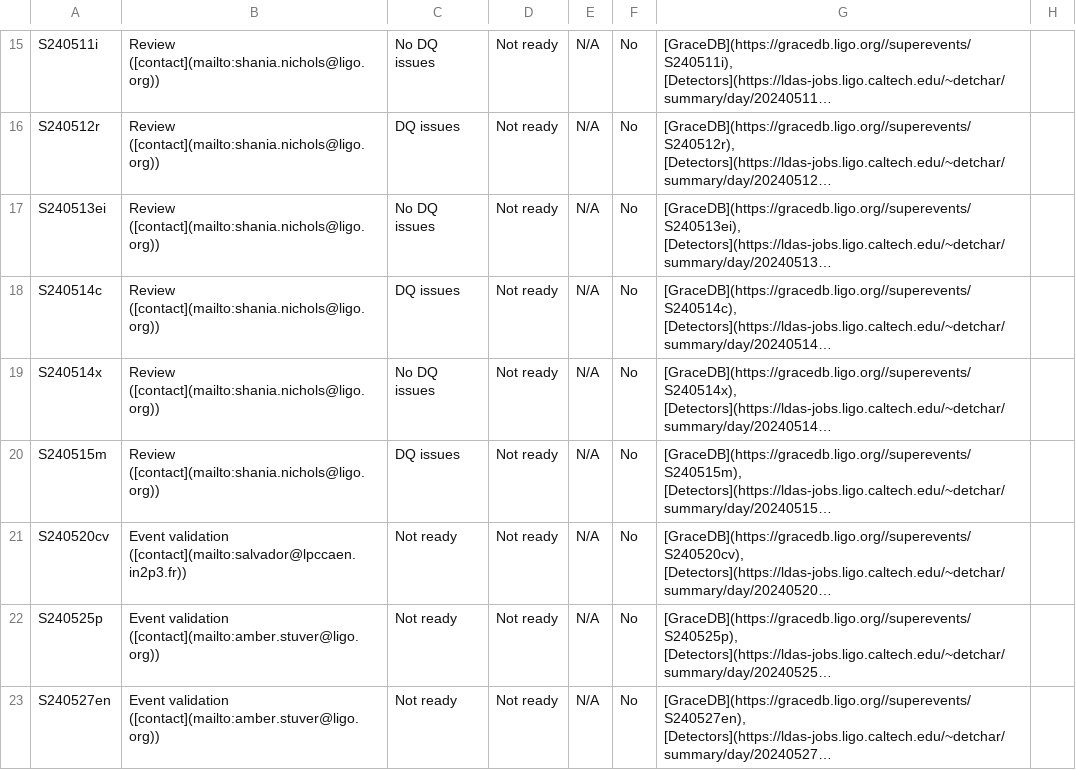
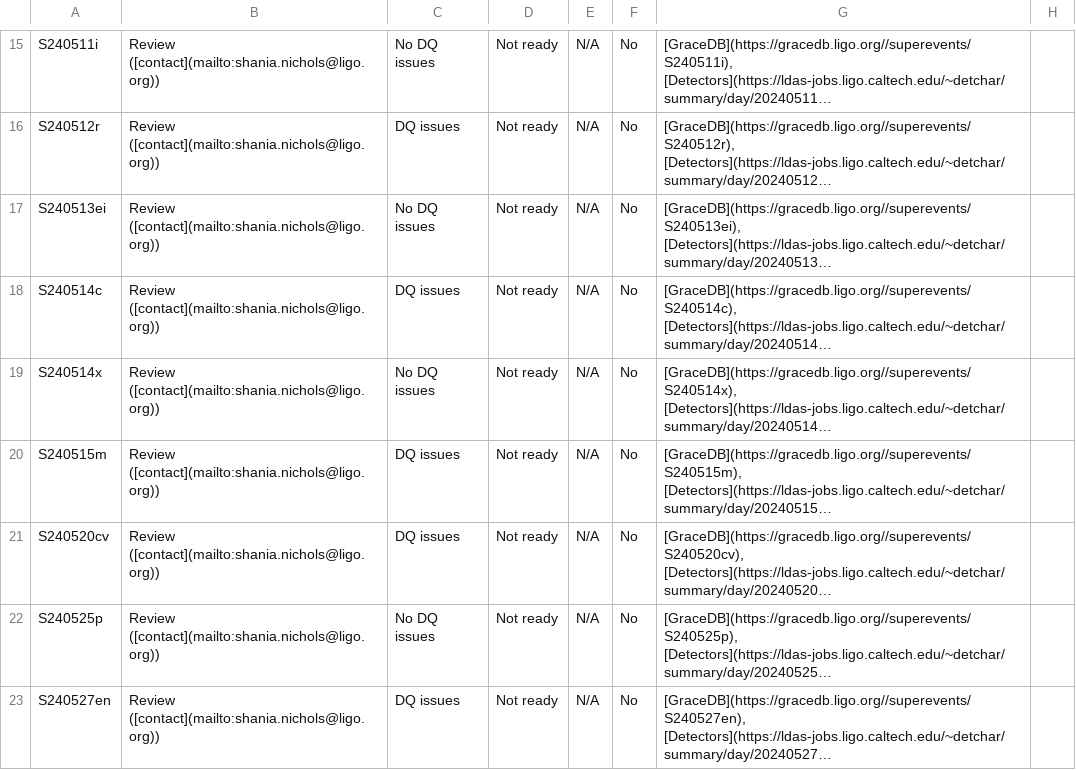
Before and after one commit to siddharth101/event_validation, a CSV file: data/events_O4b.csv, drawn as a sheet; only a part is shown, gaps mark what is left out; long unchanged cells end in …; the diff covers the shown part only; the diff names each change by its address in the sheet, - before the commit and + after, or states it on an @@ line.

Commit message:
ADD - Events and Detchar experts

```diff
--- a/data/events_O4b.csv
+++ b/data/events_O4b.csv
-B21: Event validation ([contact](mailto:salvador@lpccaen.in2p3.fr))
+B21: Review ([contact](mailto:shania.nichols@ligo.org))
-C21: Not ready
+C21: DQ issues
-B22:B23: Event validation ([contact](mailto:amber.stuver@ligo.org))
+B22:B23: Review ([contact](mailto:shania.nichols@ligo.org))
-C22: Not ready
+C22: No DQ issues
-C23: Not ready
+C23: DQ issues
```
Also changed, not shown: 4 added rows and 8 edited cells elsewhere in this file.
